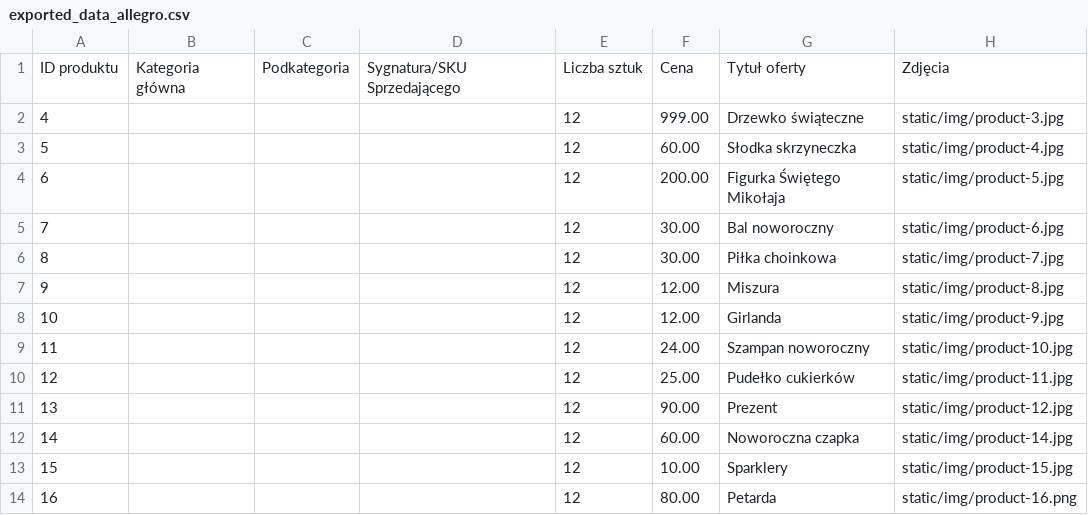
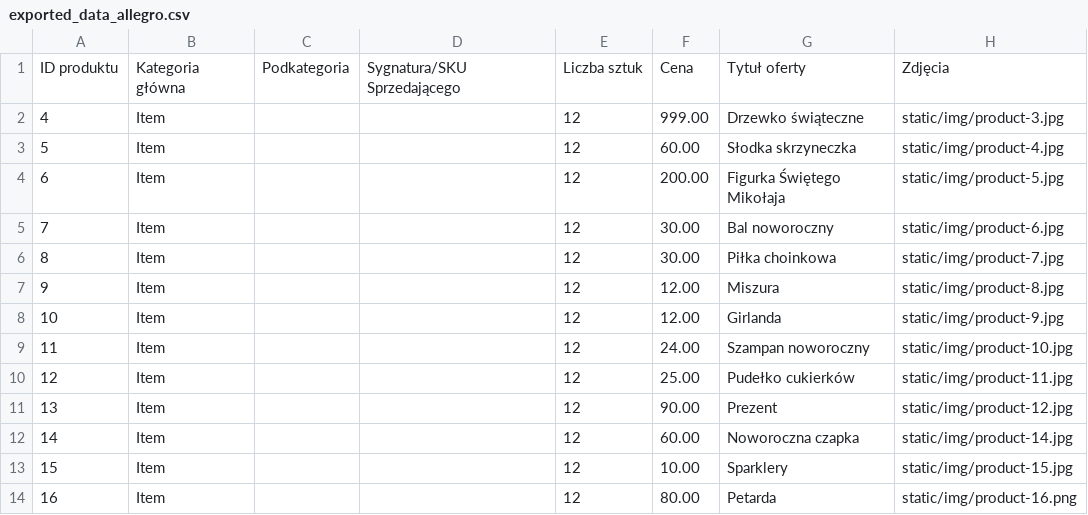
Before and after one commit to SV5623/MarketE, a CSV file: classes/exported_data_allegro.csv, drawn as a sheet; only a part is shown; the diff names each change by its address in the sheet, - before the commit and + after, or states it on an @@ line.

```diff
--- a/classes/exported_data_allegro.csv
+++ b/classes/exported_data_allegro.csv
-B2:B14: (empty)
+B2:B14: Item
```
Also changed, not shown: 7 other files.
